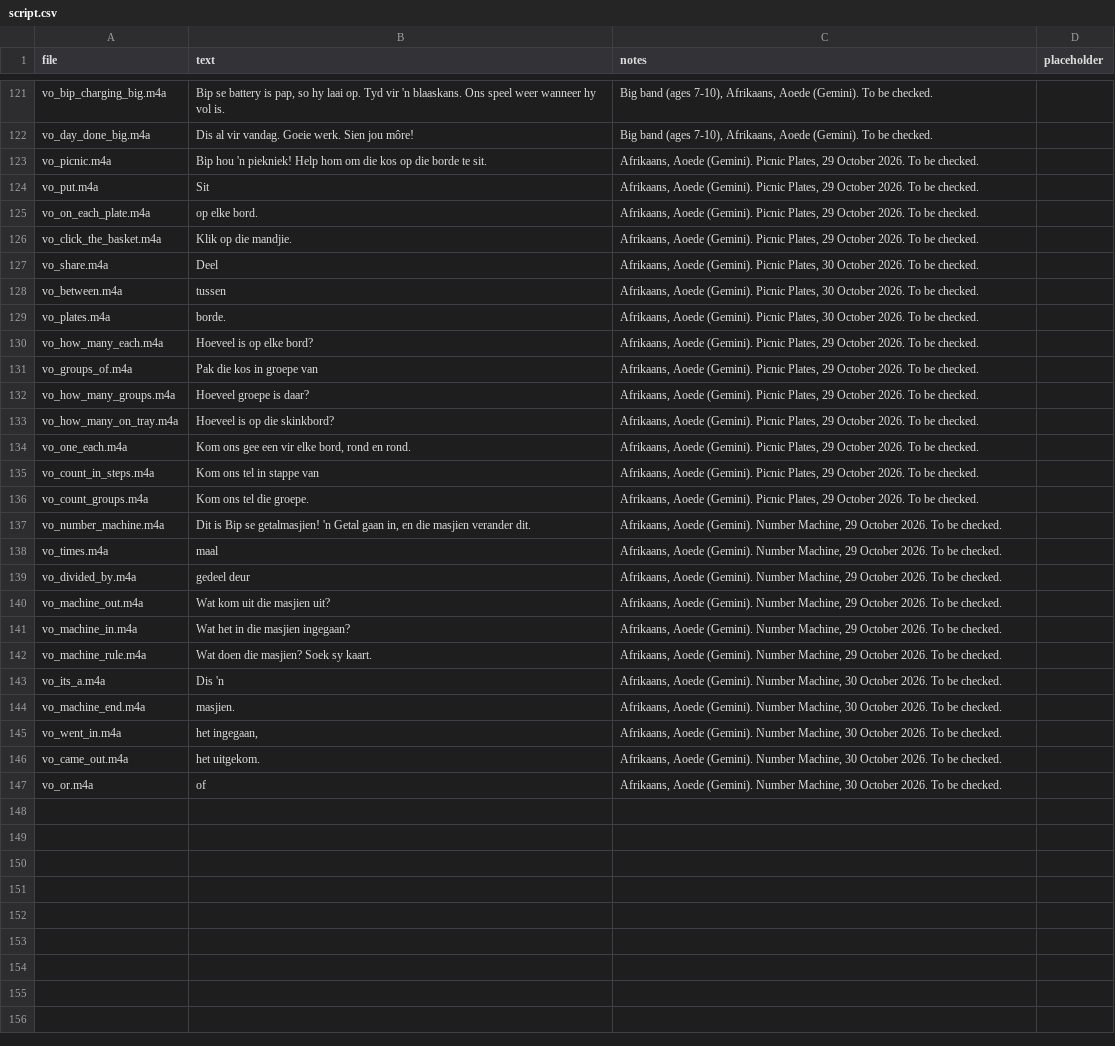
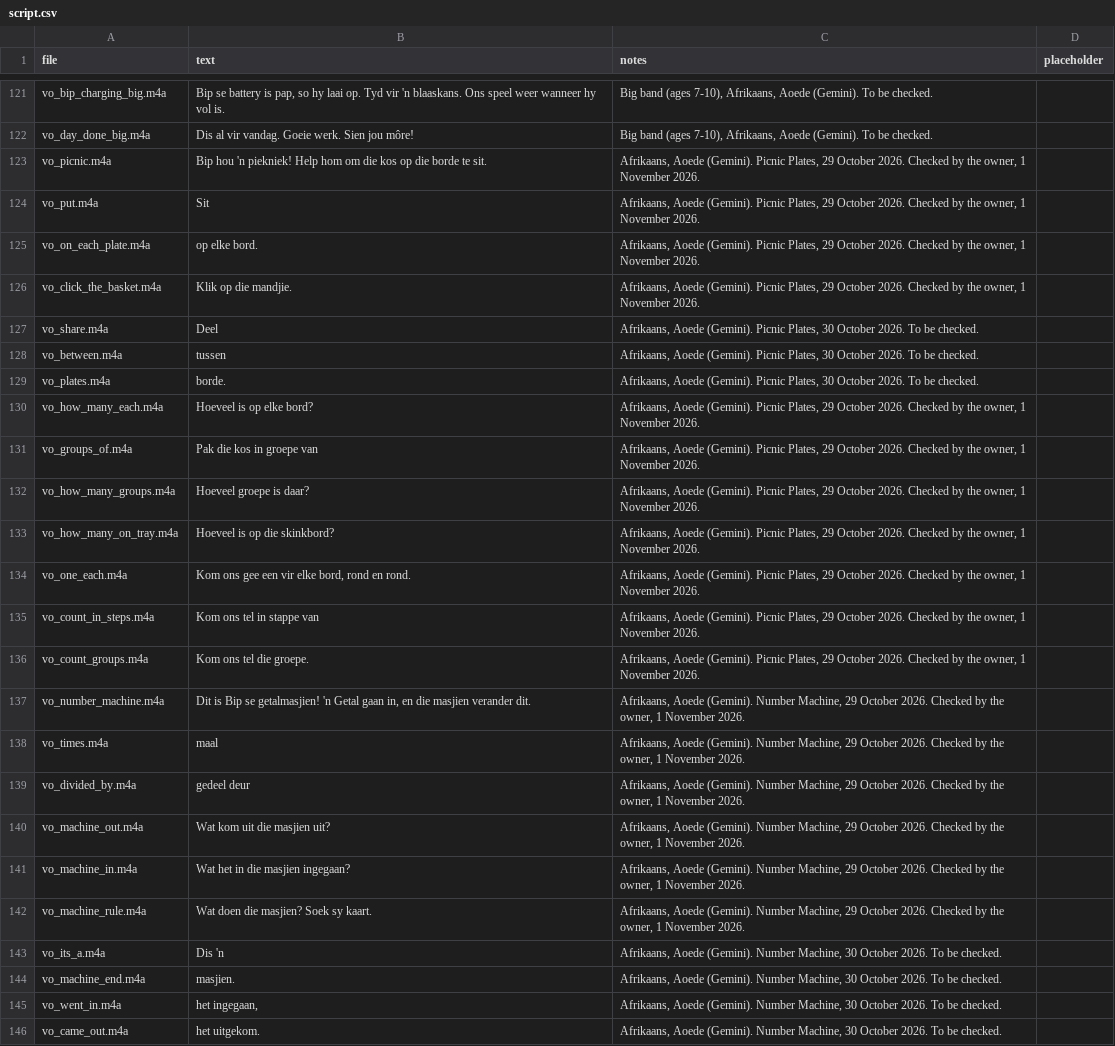
Before and after one commit to evertgrobler/bip-island, a CSV file: audio/af/script.csv, drawn as a sheet; only a part is shown, gaps mark what is left out; the shorter side is filled out with more unchanged rows.

```diff
--- a/audio/af/script.csv
+++ b/audio/af/script.csv
@@ -122,6 +122,6 @@ vo_bip_charging_big.m4a,"Bip se battery is pap, so hy laai op. Tyd vir 'n blaask
 vo_day_done_big.m4a,Dis al vir vandag. Goeie werk. Sien jou môre!,"Big band (ages 7-10), Afrikaans, Aoede (Gemini). To be checked.",
-vo_picnic.m4a,Bip hou 'n piekniek! Help hom om die kos op die borde te sit.,"Afrikaans, Aoede (Gemini). Picnic Plates, 29 October 2026. To be checked.",
-vo_put.m4a,Sit,"Afrikaans, Aoede (Gemini). Picnic Plates, 29 October 2026. To be checked.",
-vo_on_each_plate.m4a,op elke bord.,"Afrikaans, Aoede (Gemini). Picnic Plates, 29 October 2026. To be checked.",
-vo_click_the_basket.m4a,Klik op die mandjie.,"Afrikaans, Aoede (Gemini). Picnic Plates, 29 October 2026. To be checked.",
+vo_picnic.m4a,Bip hou 'n piekniek! Help hom om die kos op die borde te sit.,"Afrikaans, Aoede (Gemini). Picnic Plates, 29 October 2026. Checked by the owner, 1 November 2026.",
+vo_put.m4a,Sit,"Afrikaans, Aoede (Gemini). Picnic Plates, 29 October 2026. Checked by the owner, 1 November 2026.",
+vo_on_each_plate.m4a,op elke bord.,"Afrikaans, Aoede (Gemini). Picnic Plates, 29 October 2026. Checked by the owner, 1 November 2026.",
+vo_click_the_basket.m4a,Klik op die mandjie.,"Afrikaans, Aoede (Gemini). Picnic Plates, 29 October 2026. Checked by the owner, 1 November 2026.",
 vo_share.m4a,Deel,"Afrikaans, Aoede (Gemini). Picnic Plates, 30 October 2026. To be checked.",
@@ -129,15 +129,15 @@ vo_between.m4a,tussen,"Afrikaans, Aoede (Gemini). Picnic Plates, 30 October 2026
 vo_plates.m4a,borde.,"Afrikaans, Aoede (Gemini). Picnic Plates, 30 October 2026. To be checked.",
-vo_how_many_each.m4a,Hoeveel is op elke bord?,"Afrikaans, Aoede (Gemini). Picnic Plates, 29 October 2026. To be checked.",
-vo_groups_of.m4a,Pak die kos in groepe van,"Afrikaans, Aoede (Gemini). Picnic Plates, 29 October 2026. To be checked.",
-vo_how_many_groups.m4a,Hoeveel groepe is daar?,"Afrikaans, Aoede (Gemini). Picnic Plates, 29 October 2026. To be checked.",
-vo_how_many_on_tray.m4a,Hoeveel is op die skinkbord?,"Afrikaans, Aoede (Gemini). Picnic Plates, 29 October 2026. To be checked.",
-vo_one_each.m4a,"Kom ons gee een vir elke bord, rond en rond.","Afrikaans, Aoede (Gemini). Picnic Plates, 29 October 2026. To be checked.",
-vo_count_in_steps.m4a,Kom ons tel in stappe van,"Afrikaans, Aoede (Gemini). Picnic Plates, 29 October 2026. To be checked.",
-vo_count_groups.m4a,Kom ons tel die groepe.,"Afrikaans, Aoede (Gemini). Picnic Plates, 29 October 2026. To be checked.",
-vo_number_machine.m4a,"Dit is Bip se getalmasjien! 'n Getal gaan in, en die masjien verander dit.","Afrikaans, Aoede (Gemini). Number Machine, 29 October 2026. To be checked.",
-vo_times.m4a,maal,"Afrikaans, Aoede (Gemini). Number Machine, 29 October 2026. To be checked.",
-vo_divided_by.m4a,gedeel deur,"Afrikaans, Aoede (Gemini). Number Machine, 29 October 2026. To be checked.",
-vo_machine_out.m4a,Wat kom uit die masjien uit?,"Afrikaans, Aoede (Gemini). Number Machine, 29 October 2026. To be checked.",
-vo_machine_in.m4a,Wat het in die masjien ingegaan?,"Afrikaans, Aoede (Gemini). Number Machine, 29 October 2026. To be checked.",
-vo_machine_rule.m4a,Wat doen die masjien? Soek sy kaart.,"Afrikaans, Aoede (Gemini). Number Machine, 29 October 2026. To be checked.",
+vo_how_many_each.m4a,Hoeveel is op elke bord?,"Afrikaans, Aoede (Gemini). Picnic Plates, 29 October 2026. Checked by the owner, 1 November 2026.",
+vo_groups_of.m4a,Pak die kos in groepe van,"Afrikaans, Aoede (Gemini). Picnic Plates, 29 October 2026. Checked by the owner, 1 November 2026.",
+vo_how_many_groups.m4a,Hoeveel groepe is daar?,"Afrikaans, Aoede (Gemini). Picnic Plates, 29 October 2026. Checked by the owner, 1 November 2026.",
+vo_how_many_on_tray.m4a,Hoeveel is op die skinkbord?,"Afrikaans, Aoede (Gemini). Picnic Plates, 29 October 2026. Checked by the owner, 1 November 2026.",
+vo_one_each.m4a,"Kom ons gee een vir elke bord, rond en rond.","Afrikaans, Aoede (Gemini). Picnic Plates, 29 October 2026. Checked by the owner, 1 November 2026.",
+vo_count_in_steps.m4a,Kom ons tel in stappe van,"Afrikaans, Aoede (Gemini). Picnic Plates, 29 October 2026. Checked by the owner, 1 November 2026.",
+vo_count_groups.m4a,Kom ons tel die groepe.,"Afrikaans, Aoede (Gemini). Picnic Plates, 29 October 2026. Checked by the owner, 1 November 2026.",
+vo_number_machine.m4a,"Dit is Bip se getalmasjien! 'n Getal gaan in, en die masjien verander dit.","Afrikaans, Aoede (Gemini). Number Machine, 29 October 2026. Checked by the owner, 1 November 2026.",
+vo_times.m4a,maal,"Afrikaans, Aoede (Gemini). Number Machine, 29 October 2026. Checked by the owner, 1 November 2026.",
+vo_divided_by.m4a,gedeel deur,"Afrikaans, Aoede (Gemini). Number Machine, 29 October 2026. Checked by the owner, 1 November 2026.",
+vo_machine_out.m4a,Wat kom uit die masjien uit?,"Afrikaans, Aoede (Gemini). Number Machine, 29 October 2026. Checked by the owner, 1 November 2026.",
+vo_machine_in.m4a,Wat het in die masjien ingegaan?,"Afrikaans, Aoede (Gemini). Number Machine, 29 October 2026. Checked by the owner, 1 November 2026.",
+vo_machine_rule.m4a,Wat doen die masjien? Soek sy kaart.,"Afrikaans, Aoede (Gemini). Number Machine, 29 October 2026. Checked by the owner, 1 November 2026.",
 vo_its_a.m4a,Dis 'n,"Afrikaans, Aoede (Gemini). Number Machine, 30 October 2026. To be checked.",
```
